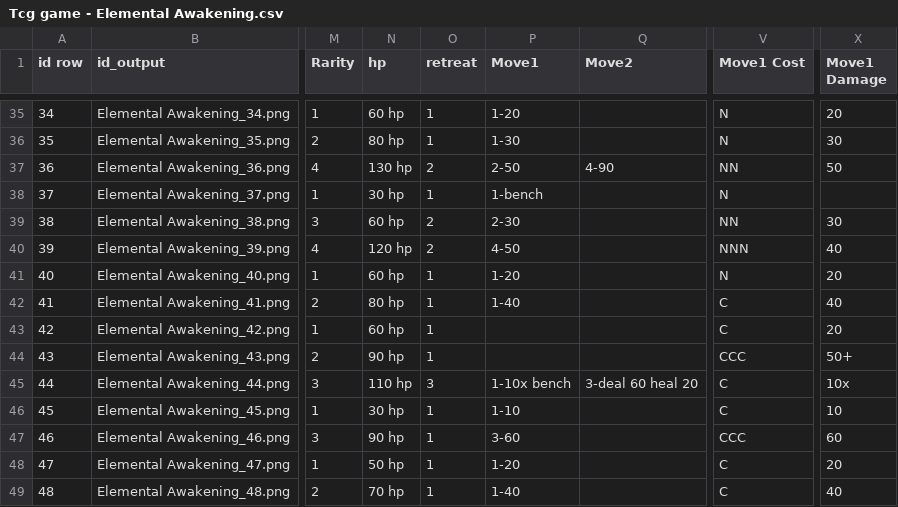
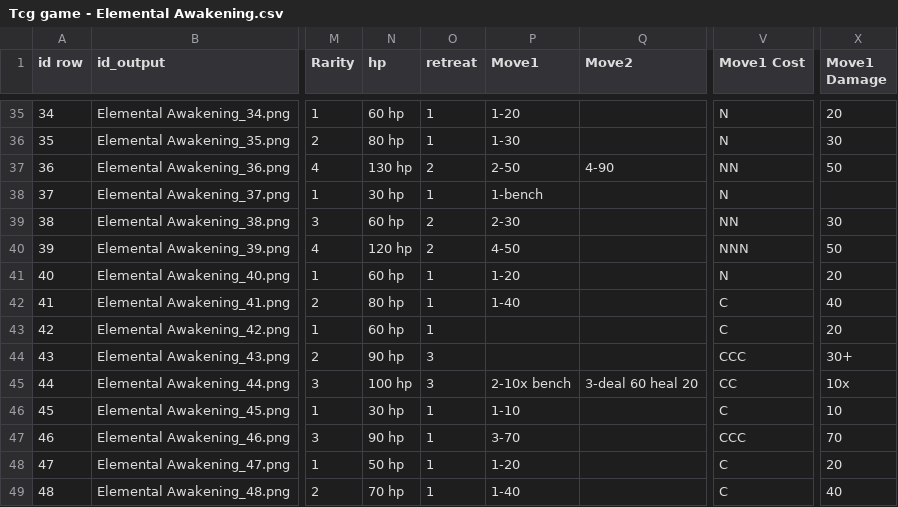
Before and after one commit to sandromrmatos/tcg-game, a CSV file: Tcg game - Elemental Awakening.csv, drawn as a sheet; only a part is shown, gaps mark what is left out; the diff covers the shown part only; the diff names each change by its address in the sheet, - before the commit and + after, or states it on an @@ line.

Commit message:
fixes moves and abilities and balance cards
fixes moves and abilities and balance cards

```diff
--- a/Tcg game - Elemental Awakening.csv
+++ b/Tcg game - Elemental Awakening.csv
-X40 (Move1 Damage): 40
+X40 (Move1 Damage): 50
-O44 (retreat): 1
+O44 (retreat): 3
-X44 (Move1 Damage): 50+
+X44 (Move1 Damage): 30+
-N45 (hp): 110 hp
+N45 (hp): 100 hp
-P45 (Move1): 1-10x bench
+P45 (Move1): 2-10x bench
-V45 (Move1 Cost): C
+V45 (Move1 Cost): CC
-P47 (Move1): 3-60
+P47 (Move1): 3-70
-X47 (Move1 Damage): 60
+X47 (Move1 Damage): 70
```
Also changed, not shown: 48 edited cells elsewhere in this file, Galactic Adventures.csv, 29 other files.
